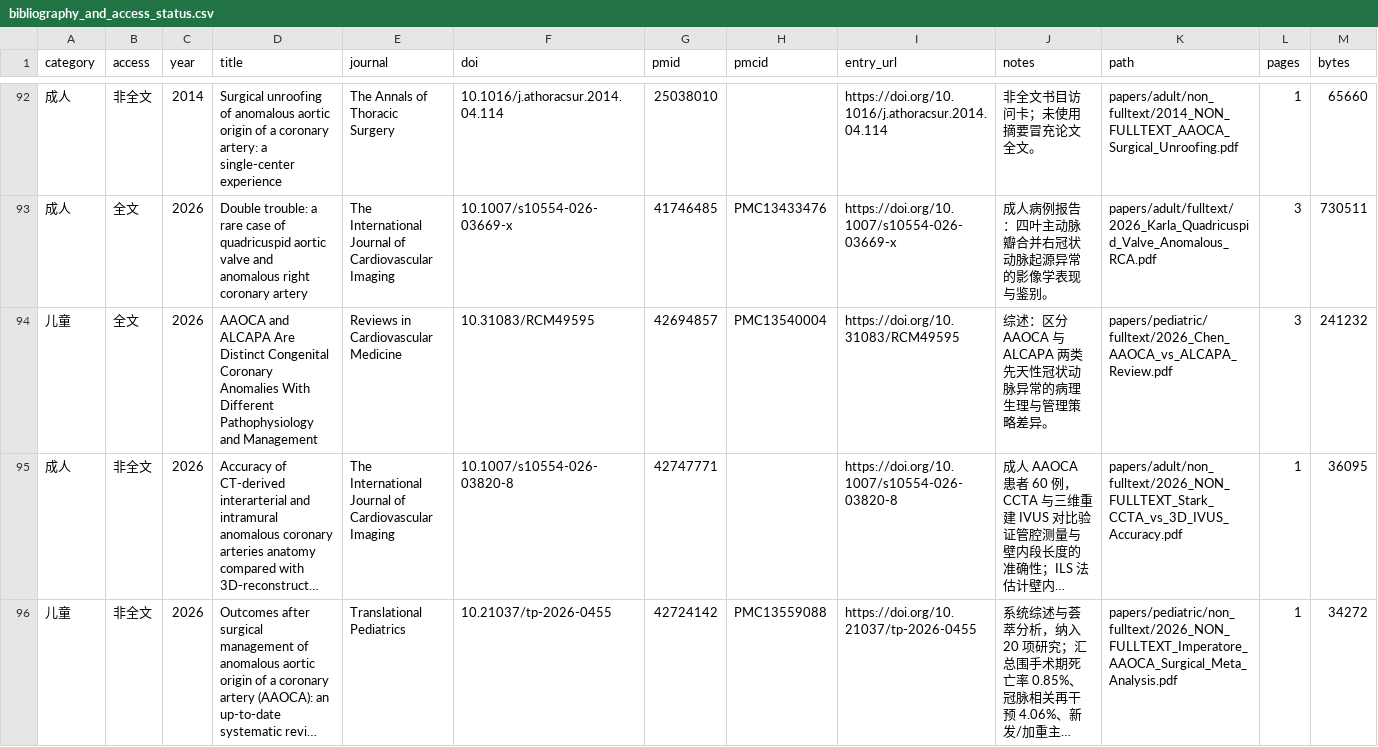
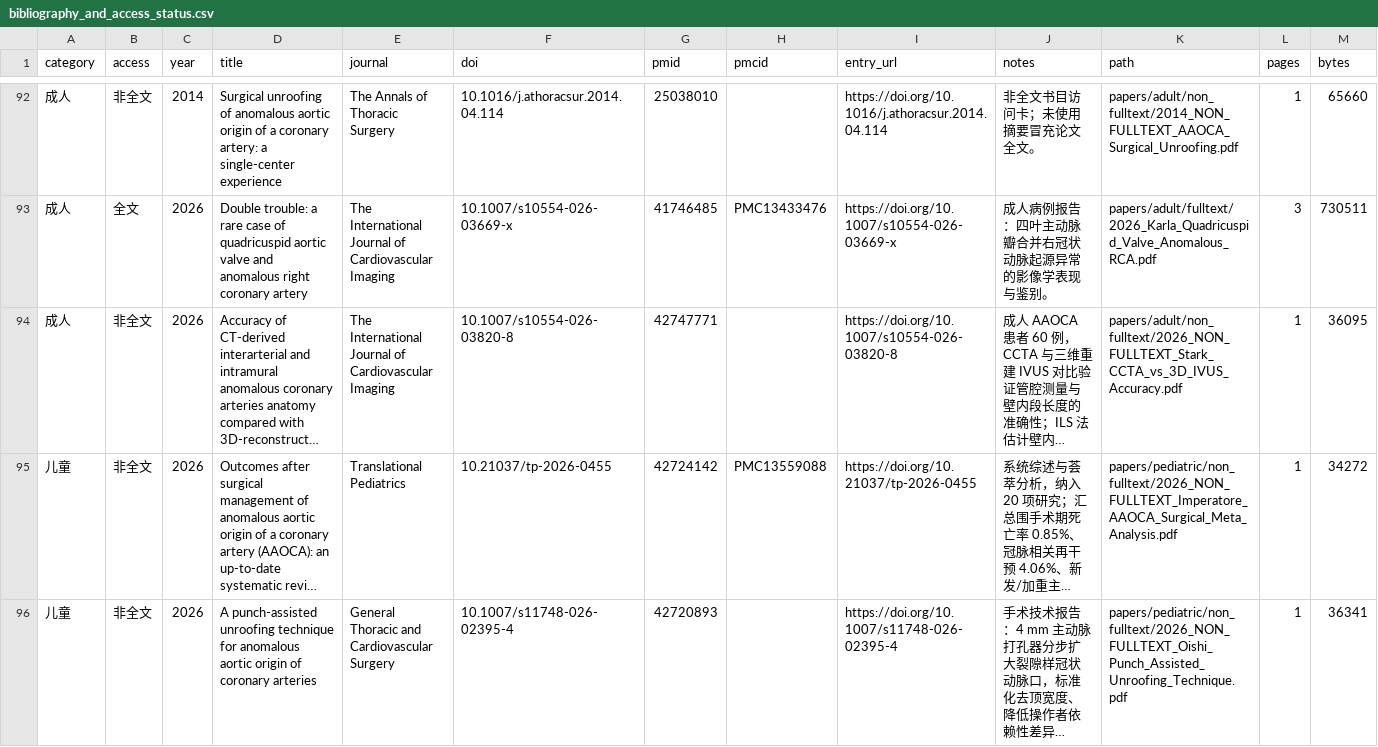
Before and after one commit to aihip/AAOCA-Research-Library, a CSV file: index/bibliography_and_access_status.csv, drawn as a sheet; only a part is shown, gaps mark what is left out; the shorter side is filled out with more unchanged rows; long unchanged cells end in …; rows hold the shown columns only; the diff names each change by its address in the sheet, - before the commit and + after, or states it on an @@ line.

Commit message:
fix: drop letter-to-editor entry, sync plain-language overlay
"AAOCA and ALCAPA Are Distinct..." (Rev Cardiovasc Med, PMID
42694857) is a Letter to the Editor, not a review — it was
mischaracterized as full-text original content in the previous
commit. Removed it from every index file and the README tables
to match the library's existing no-editorial-correspondence
precedent (101 records, was 102).

Also fills in website/data/plain-language.json for the 10 papers
added in the previous commit that were still missing a Chinese
plain-language summary, so every record in the site overlay stays
in sync with the authoritative index (website test enforces 1:1
coverage). Updates the website test suite's hardcoded record
counts accordingly.

```diff
--- a/index/bibliography_and_access_status.csv
+++ b/index/bibliography_and_access_status.csv
-row 94: 儿童 | 全文 | 2026 | AAOCA and ALCAPA Are Distinct Congenital Coronary Anomalies With Different Pathophysiology and Management | Reviews in Cardiovascular Medicine | 10.31083/RCM49595 | 42694857 | PMC13540004 | https://doi.org/10.31083/RCM49595 | 综述：区分 AAOCA 与 ALCAPA 两类先天性冠状动脉异常的病理生理与管理策略差异。 | papers/pediatric/fulltext/2026_Chen_AAOCA_vs_ALCAPA_Review.pdf | 3 | 241232
```
Also changed, not shown: index/pdf_integrity_check.tsv, 10 other files.
